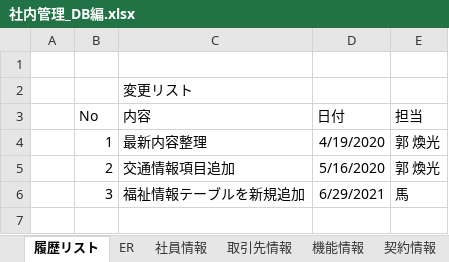
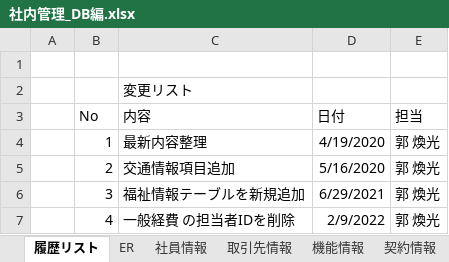
Before and after one commit to softtechSoft/ems, an Excel workbook: DOC/DB編/社内管理_DB編.xlsx, sheet 履歴リスト, drawn as a sheet; values as stored, in another font and other column widths than the file's, no borders; the diff names each change by its address in the sheet, - before the commit and + after, or states it on an @@ line.

```diff
--- a/DOC/DB編/社内管理_DB編.xlsx (sheet 履歴リスト)
+++ b/DOC/DB編/社内管理_DB編.xlsx (sheet 履歴リスト)
-E6 (担当): 馬
+E6 (担当): 郭 煥光
+row 7:  | 4 | 一般経費 の担当者IDを削除 | 2/9/2022 | 郭 煥光
```
Also changed, not shown: sheet 一般経費, DOC/要件定義/社内管理システム_EMSM.xlsx, 1 other file.
